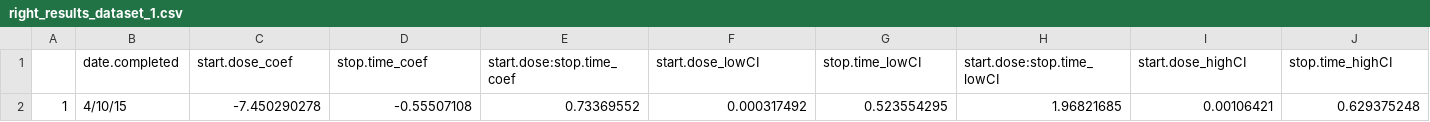
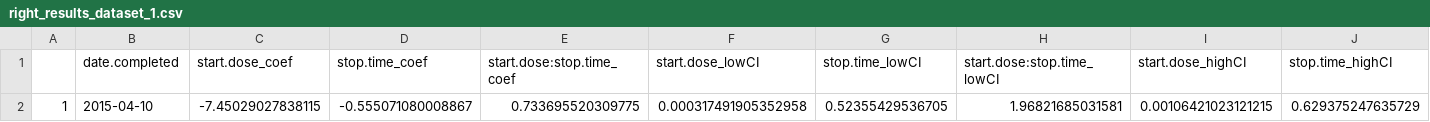
Before and after one commit to qsuProjects/time-varying-coeffs, a CSV file: 2015-03-25_local_test/results/right_results_dataset_1.csv, drawn as a sheet; only a part is shown; removed rows and columns are numbered as before the commit, all else as after; rows hold the shown columns only; the diff names each change by its address in the sheet, - before the commit and + after, or states it on an @@ line.

```diff
--- a/2015-03-25_local_test/results/right_results_dataset_1.csv
+++ b/2015-03-25_local_test/results/right_results_dataset_1.csv
-row 2: 1 | 4/10/15 | -7.450290278 | -0.55507108 | 0.73369552 | 0.000317492 | 0.523554295 | 1.96821685 | 0.00106421 | 0.629375248
+row 2: 1 | 2015-04-10 | -7.45029027838115 | -0.555071080008867 | 0.733695520309775 | 0.000317491905352958 | 0.52355429536705 | 1.96821685031581 | 0.00106421023121215 | 0.629375247635729
```
Also changed, not shown: 5 other files.
